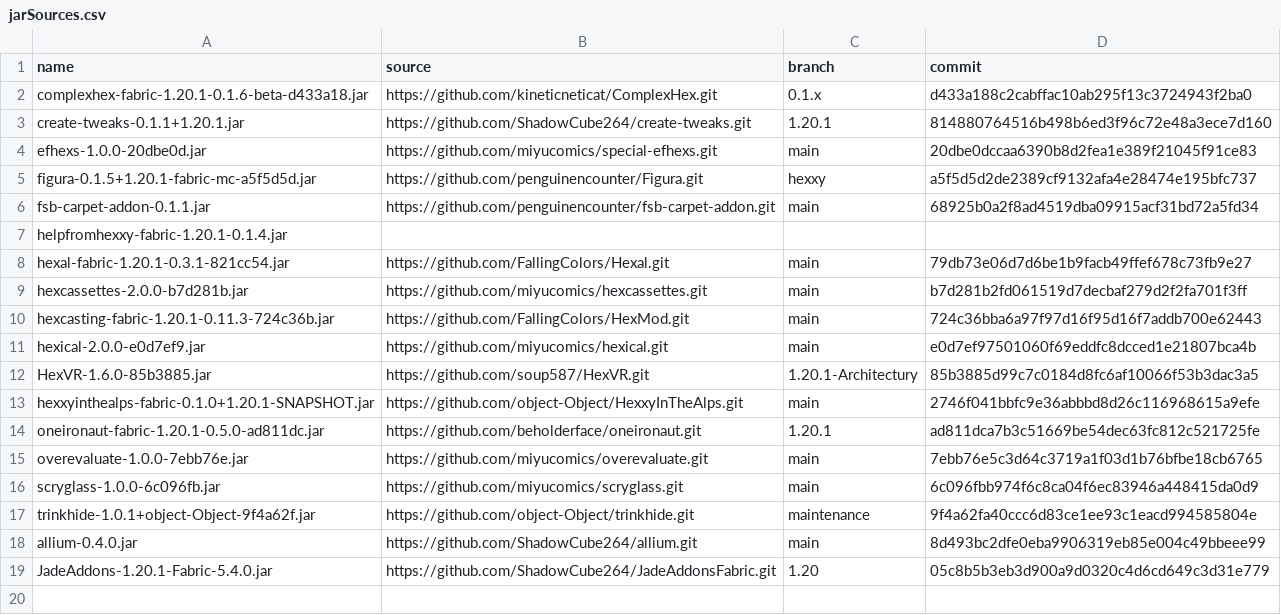
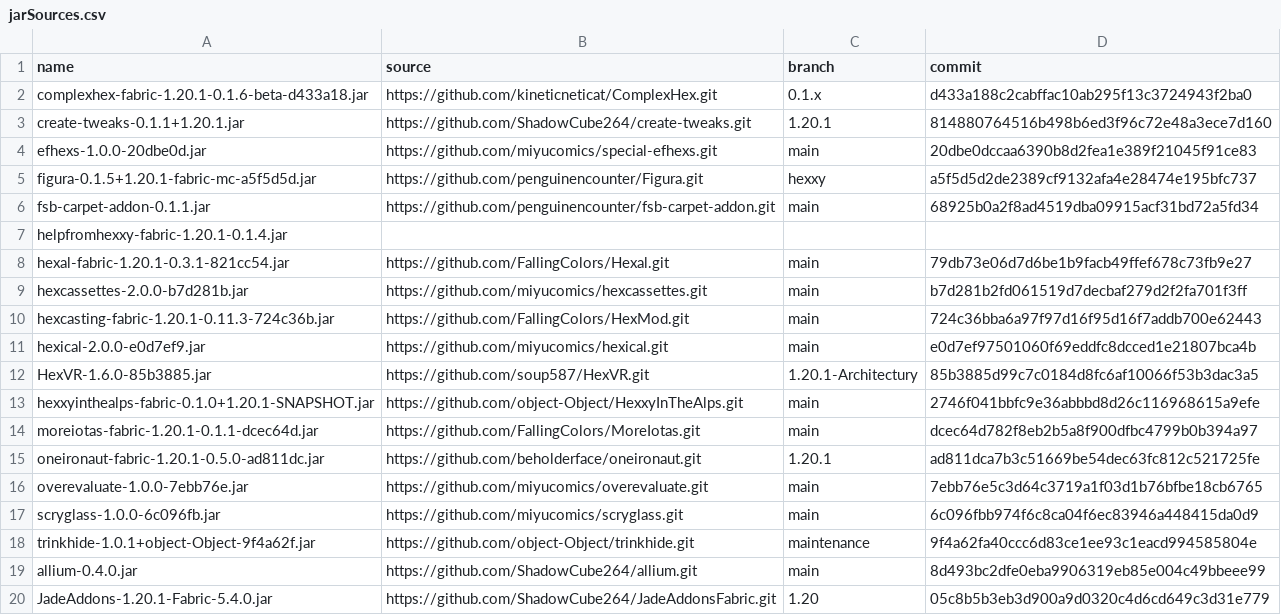
Before and after one commit to ChloeTax/hexxy4, a CSV file: jarSources.csv, drawn as a sheet.

Commit message:
Update moreiotas

```diff
--- a/jarSources.csv
+++ b/jarSources.csv
@@ -13,2 +13,3 @@ HexVR-1.6.0-85b3885.jar,https://github.com/soup587/HexVR.git,1.20.1-Architectury
 hexxyinthealps-fabric-0.1.0+1.20.1-SNAPSHOT.jar,https://github.com/object-Object/HexxyInTheAlps.git,main,2746f041bbfc9e36abbbd8d26c116968615a9efe
+moreiotas-fabric-1.20.1-0.1.1-dcec64d.jar,https://github.com/FallingColors/MoreIotas.git,main,dcec64d782f8eb2b5a8f900dfbc4799b0b394a97
 oneironaut-fabric-1.20.1-0.5.0-ad811dc.jar,https://github.com/beholderface/oneironaut.git,1.20.1,ad811dca7b3c51669be54dec63fc812c521725fe
```
Also changed, not shown: 2 other files.
